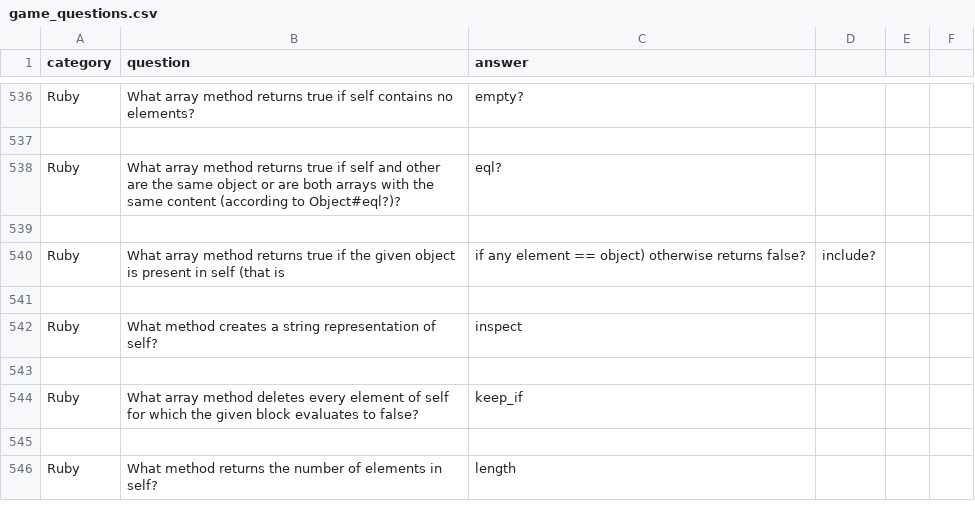
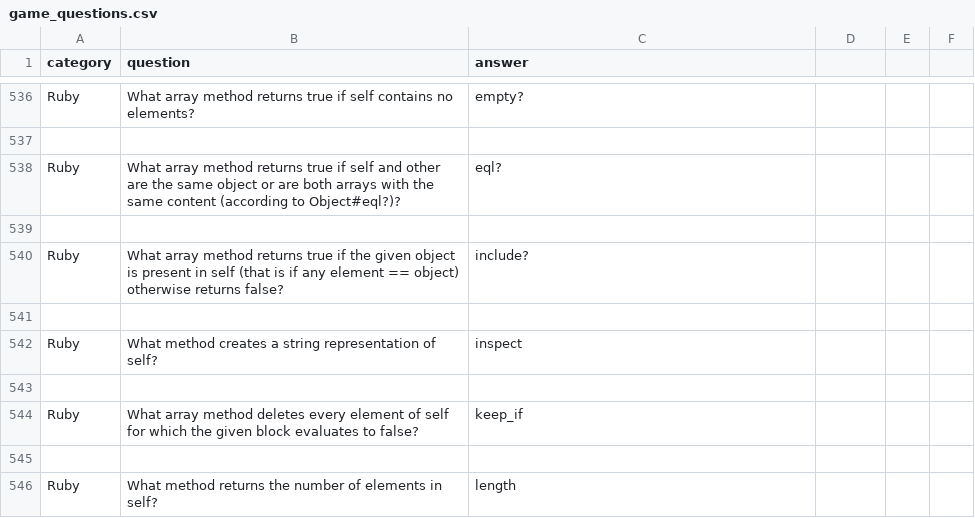
Before and after one commit to rock-doves-2014/Flash-Cards, a CSV file: source/game_questions.csv, drawn as a sheet; only a part is shown, gaps mark what is left out.

Commit message:
extra ,

```diff
--- a/source/game_questions.csv
+++ b/source/game_questions.csv
@@ -539,3 +539,3 @@ Ruby,What array method returns true if self and other are the same object or are
 
-Ruby,What array method returns true if the given object is present in self (that is, if any element == object) otherwise returns false?,include?
+Ruby,What array method returns true if the given object is present in self (that is if any element == object) otherwise returns false?,include?
 
```
